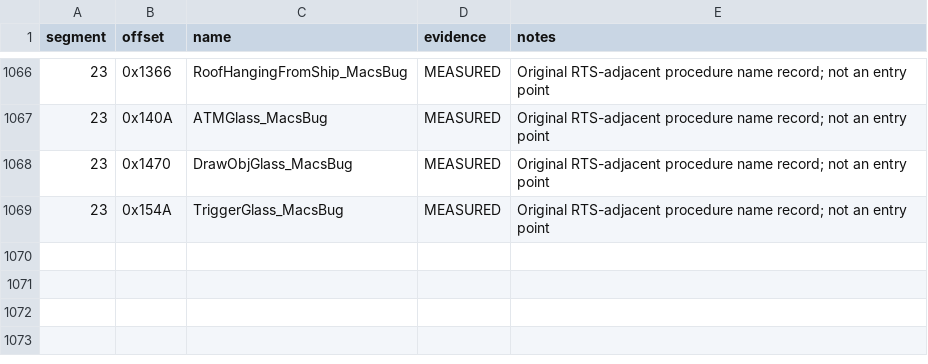
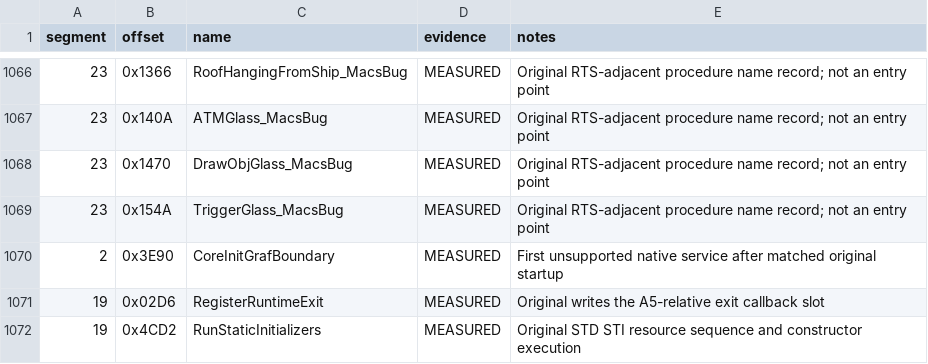
Before and after one commit to Vesuri/princeofpersia2, a CSV file: disasm/symbols.csv, drawn as a sheet; only a part is shown, gaps mark what is left out; the diff names each change by its address in the sheet, - before the commit and + after, or states it on an @@ line.

Commit message:
Run verified original startup to the InitGraf boundary

```diff
--- a/disasm/symbols.csv
+++ b/disasm/symbols.csv
+row 1070: 2 | 0x3E90 | CoreInitGrafBoundary | MEASURED | First unsupported native service after matched original startup
+row 1071: 19 | 0x02D6 | RegisterRuntimeExit | MEASURED | Original writes the A5-relative exit callback slot
+row 1072: 19 | 0x4CD2 | RunStaticInitializers | MEASURED | Original STD STI resource sequence and constructor execution
```
Also changed, not shown: manifest/scaffold-sources.tsv, 30 other files.
